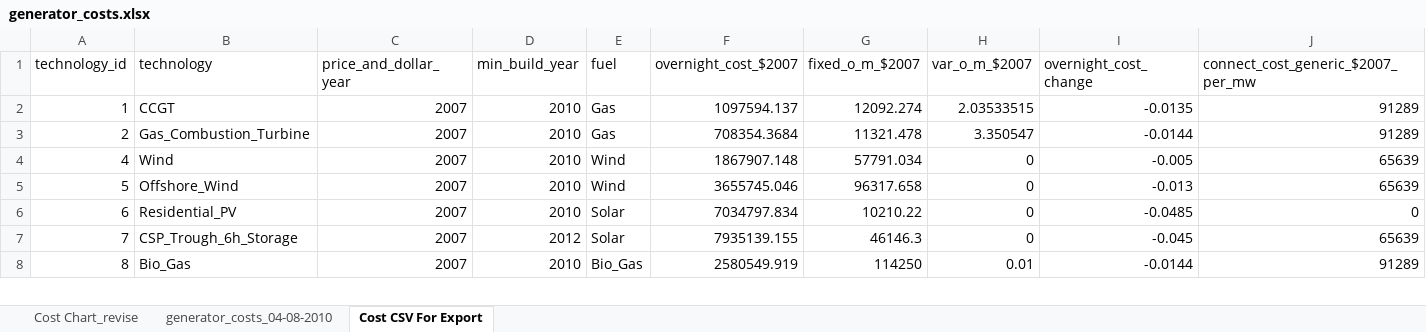
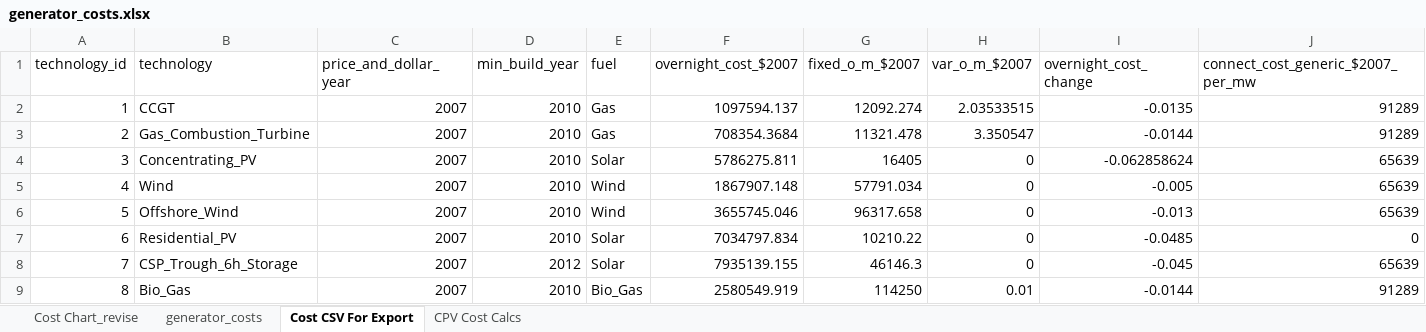
Before and after one commit to josiahjohnston/SWITCH-AMPL-RAEL, an Excel workbook: DatabasePrep/GeneratorInfo/generator_costs.xlsx, sheet Cost CSV For Export, drawn as a sheet; only a part is shown; values as stored, in another font and other column widths than the file's, no borders; rows hold the shown columns only; the diff names each change by its address in the sheet, - before the commit and + after, or states it on an @@ line.

Commit message:
- Added Concentrating PV as an installable technology
- Modified Switch.run and Windsun.run to work on the supercomputer
- added the qsub file and run_switch.sh for the supercomputer

- moved around exporting of results from mysql to put the longest queries at the end

- made it possible to run switch out past 2050 by adding rps targets and fuel prices
- also added extra training sets to go through 2050

```diff
--- a/DatabasePrep/GeneratorInfo/generator_costs.xlsx (sheet Cost CSV For Export)
+++ b/DatabasePrep/GeneratorInfo/generator_costs.xlsx (sheet Cost CSV For Export)
-sheet tab: generator_costs_04-08-2010
+sheet tab: generator_costs
+sheet tab: CPV Cost Calcs
+row 4: 3 | Concentrating_PV | 2007 | 2010 | Solar | 5786275.811 | 16405 | 0 | -0.062858624 | 65639
```
Also changed, not shown: sheet generator_costs, formulas that keep their value, charts or pictures, 13 other files.
